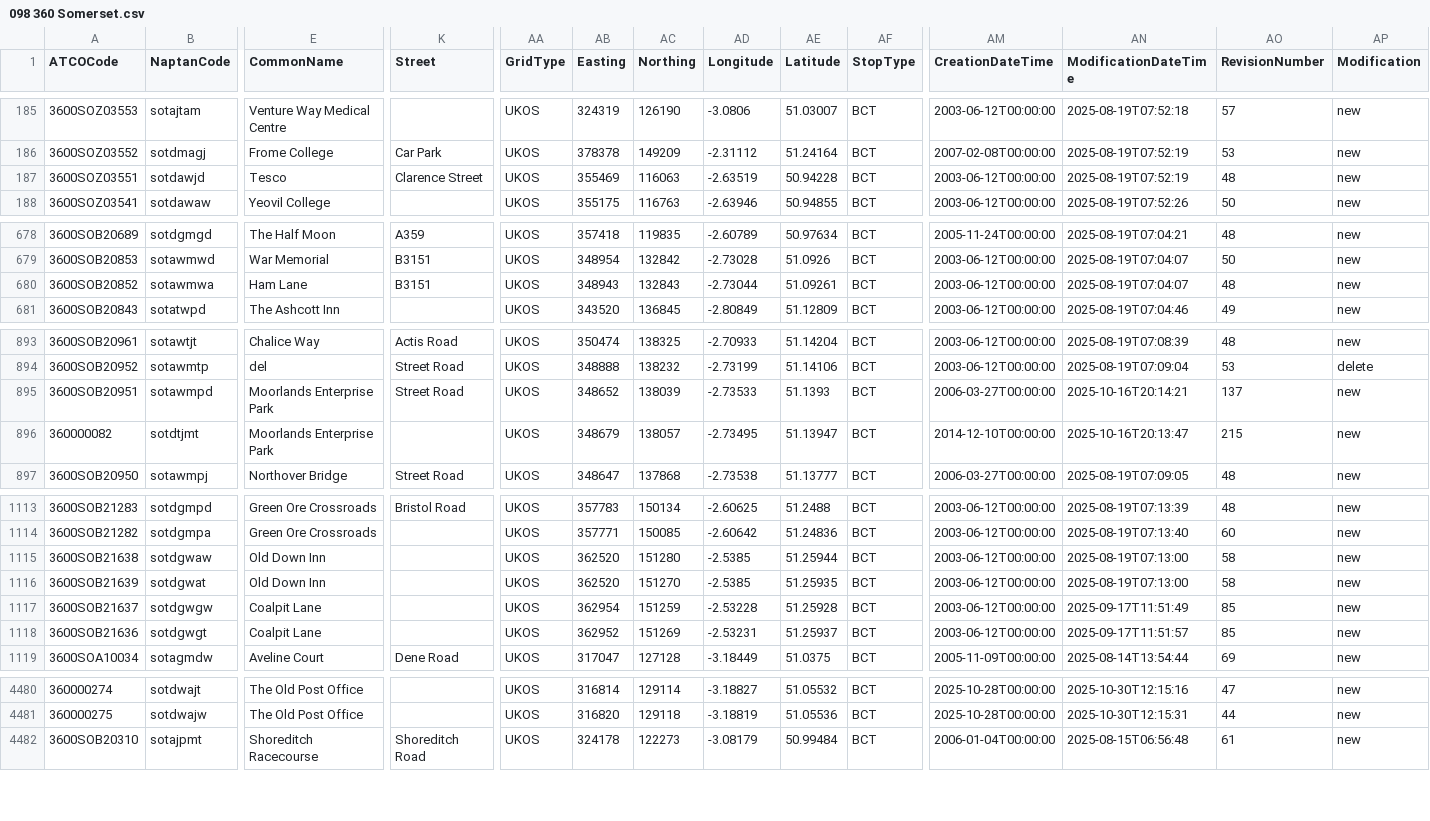
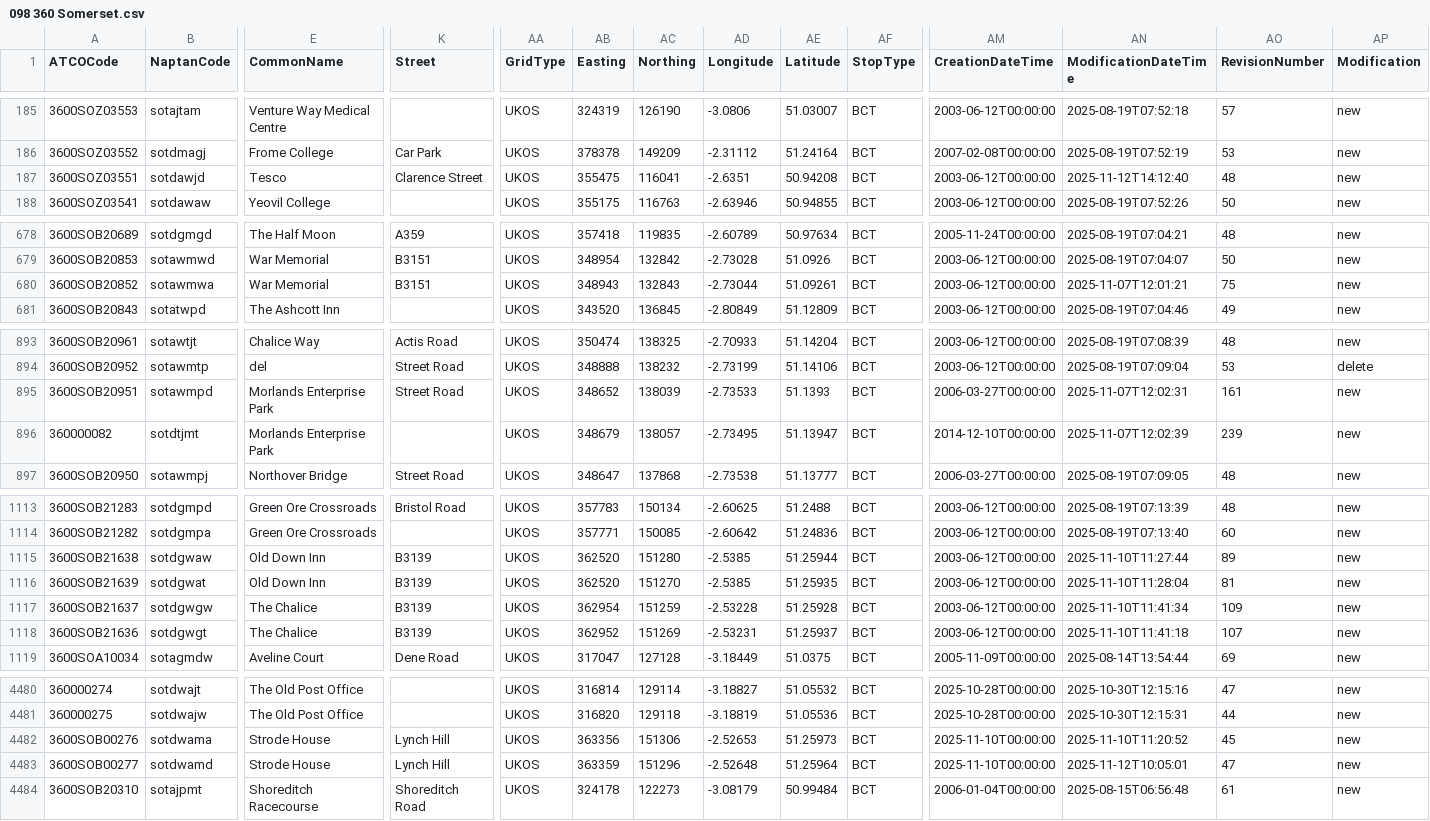
Before and after one commit to bustimes/scrapings, a CSV file: naptan/098 360 Somerset.csv, drawn as a sheet; only a part is shown, gaps mark what is left out; rows hold the shown columns only; the diff covers the shown part only; the diff names each change by its address in the sheet, - before the commit and + after, or states it on an @@ line.

```diff
--- a/naptan/098 360 Somerset.csv
+++ b/naptan/098 360 Somerset.csv
-AB187 (Easting): 355469
+AB187 (Easting): 355475
-AC187 (Northing): 116063
+AC187 (Northing): 116041
-AD187 (Longitude): -2.63519
+AD187 (Longitude): -2.6351
-AE187 (Latitude): 50.94228
+AE187 (Latitude): 50.94208
-AN187 (ModificationDateTime): 2025-08-19T07:52:19
+AN187 (ModificationDateTime): 2025-11-12T14:12:40
-E680 (CommonName): Ham Lane
+E680 (CommonName): War Memorial
-AN680 (ModificationDateTime): 2025-08-19T07:04:07
+AN680 (ModificationDateTime): 2025-11-07T12:01:21
-AO680 (RevisionNumber): 48
+AO680 (RevisionNumber): 75
-E895:E896 (CommonName): Moorlands Enterprise Park
+E895:E896 (CommonName): Morlands Enterprise Park
-AN895 (ModificationDateTime): 2025-10-16T20:14:21
+AN895 (ModificationDateTime): 2025-11-07T12:02:31
-AO895 (RevisionNumber): 137
+AO895 (RevisionNumber): 161
-AN896 (ModificationDateTime): 2025-10-16T20:13:47
+AN896 (ModificationDateTime): 2025-11-07T12:02:39
-AO896 (RevisionNumber): 215
+AO896 (RevisionNumber): 239
-K1115:K1118 (Street): (empty)
+K1115:K1118 (Street): B3139
-AN1115 (ModificationDateTime): 2025-08-19T07:13:00
+AN1115 (ModificationDateTime): 2025-11-10T11:27:44
-AO1115 (RevisionNumber): 58
+AO1115 (RevisionNumber): 89
-AN1116 (ModificationDateTime): 2025-08-19T07:13:00
+AN1116 (ModificationDateTime): 2025-11-10T11:28:04
-AO1116 (RevisionNumber): 58
+AO1116 (RevisionNumber): 81
-E1117:E1118 (CommonName): Coalpit Lane
+E1117:E1118 (CommonName): The Chalice
-AN1117 (ModificationDateTime): 2025-09-17T11:51:49
+AN1117 (ModificationDateTime): 2025-11-10T11:41:34
-AO1117 (RevisionNumber): 85
+AO1117 (RevisionNumber): 109
-AN1118 (ModificationDateTime): 2025-09-17T11:51:57
+AN1118 (ModificationDateTime): 2025-11-10T11:41:18
-AO1118 (RevisionNumber): 85
+AO1118 (RevisionNumber): 107
+row 4482: 3600SOB00276 | sotdwama | Strode House | Lynch Hill | UKOS | 363356 | 151306 | -2.52653 | 51.25973 | BCT | 2025-11-10T00:00:00 | 2025-11-10T11:20:52 | 45 | new
+row 4483: 3600SOB00277 | sotdwamd | Strode House | Lynch Hill | UKOS | 363359 | 151296 | -2.52648 | 51.25964 | BCT | 2025-11-10T00:00:00 | 2025-11-12T10:05:01 | 47 | new
```
Also changed, not shown: 1 edited cell elsewhere in this file, naptan/021 068 Halton.csv, naptan/051 017 South Gloucestershire.csv, 14 other files.
